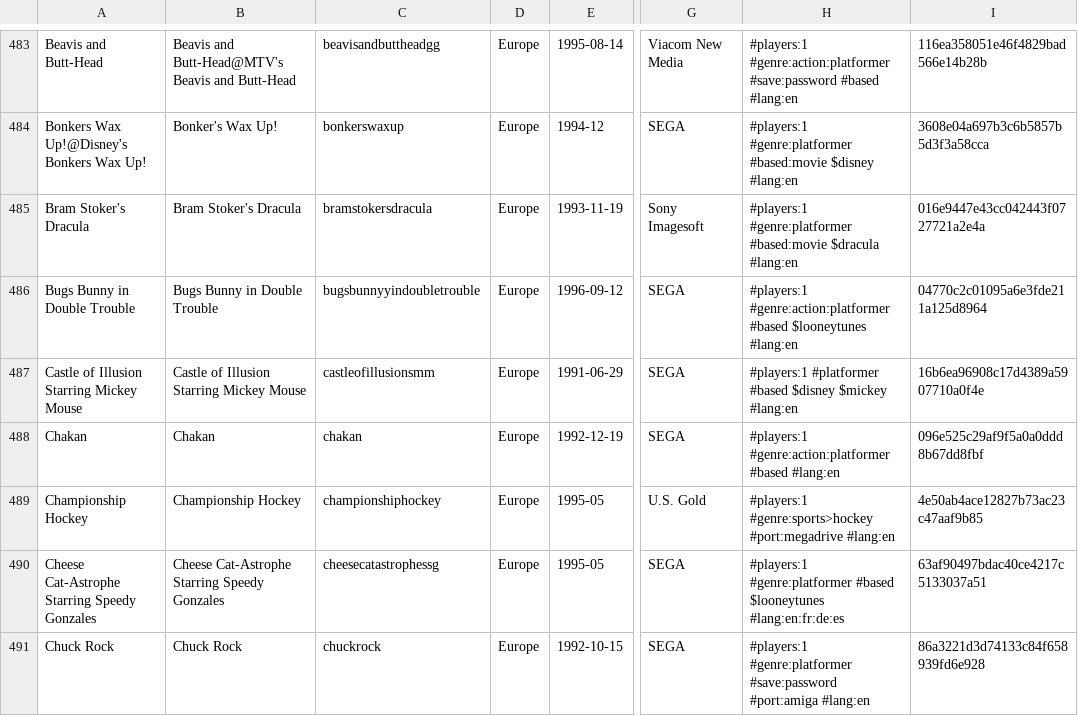
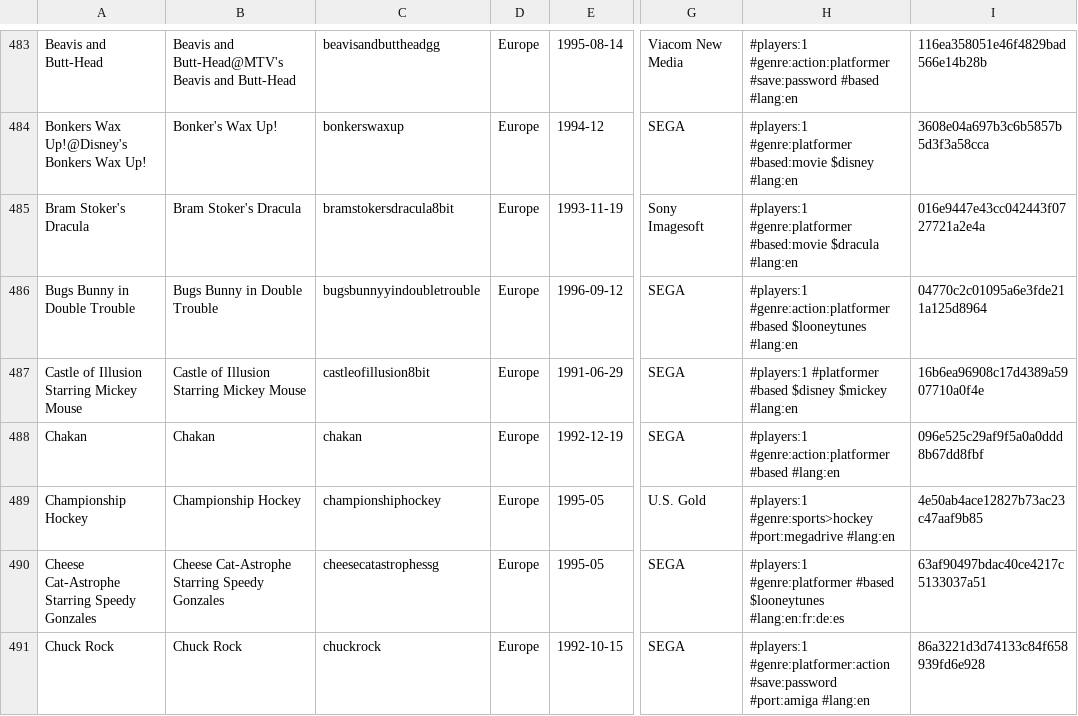
Before and after one commit to PigSaint/GameDataBase, a CSV file: console_sega_gamegear.csv, drawn as a sheet; only a part is shown, gaps mark what is left out; the diff covers the shown part only; the diff names each change by its address in the sheet, - before the commit and + after, or states it on an @@ line.

Commit message:
Update console_sega_gamegear.csv

```diff
--- a/console_sega_gamegear.csv
+++ b/console_sega_gamegear.csv
-C485: bramstokersdracula
+C485: bramstokersdracula8bit
-C487: castleofillusionsmm
+C487: castleofillusion8bit
-H491: #players:1 #genre:platformer #save:password #port:amiga…
+H491: #players:1 #genre:platformer:action #save:password #port:amiga…
```
Also changed, not shown: 17 edited cells elsewhere in this file.
